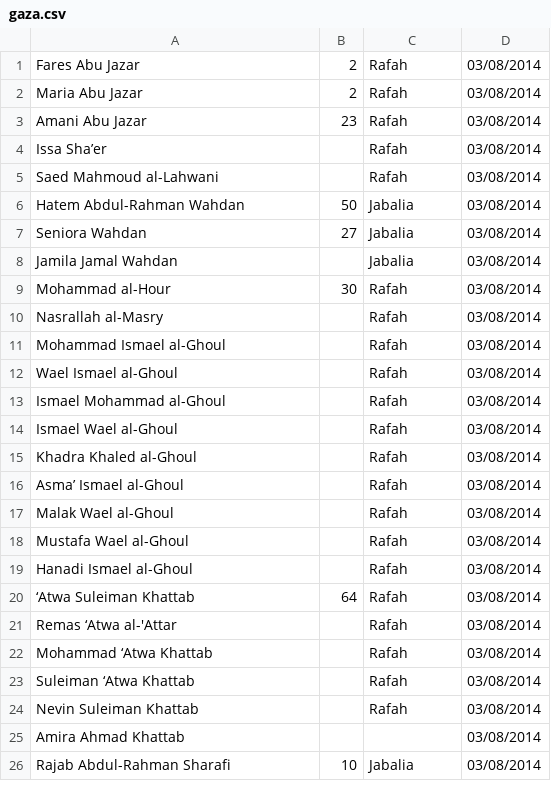
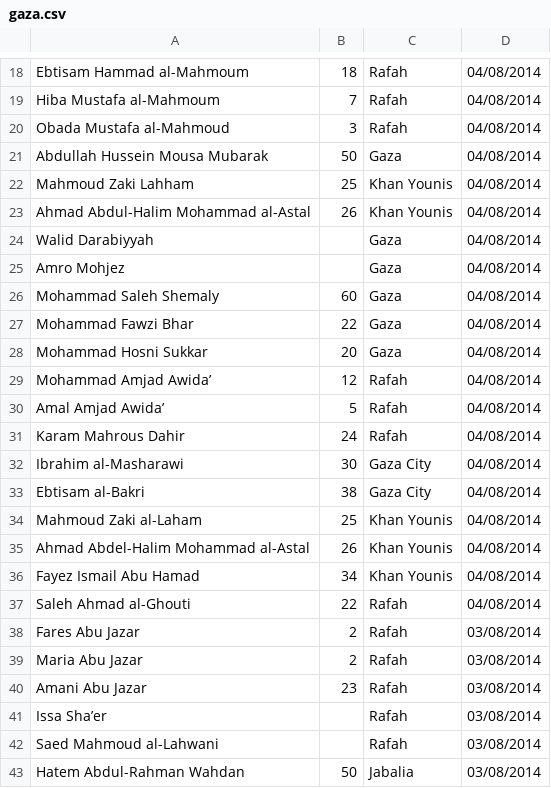
Before and after one commit to tsherif/gaza-data, a CSV file: gaza.csv, drawn as a sheet; only a part is shown, gaps mark what is left out; the shorter side is filled out with more unchanged rows; the diff covers the shown part only.

```diff
--- a/gaza.csv
+++ b/gaza.csv
@@ -1 +18,21 @@
+Ebtisam Hammad al-Mahmoum,18,Rafah,04/08/2014
+Hiba Mustafa al-Mahmoum,7,Rafah,04/08/2014
+Obada Mustafa al-Mahmoud,3,Rafah,04/08/2014
+Abdullah Hussein Mousa Mubarak,50,Gaza,04/08/2014
+Mahmoud Zaki Lahham,25,Khan Younis,04/08/2014
+Ahmad Abdul-Halim Mohammad al-Astal,26,Khan Younis,04/08/2014
+Walid Darabiyyah,,Gaza,04/08/2014
+Amro Mohjez,,Gaza,04/08/2014
+Mohammad Saleh Shemaly,60,Gaza,04/08/2014
+Mohammad Fawzi Bhar,22,Gaza,04/08/2014
+Mohammad Hosni Sukkar,20,Gaza,04/08/2014
+Mohammad Amjad Awida’,12,Rafah,04/08/2014
+Amal Amjad Awida’,5,Rafah,04/08/2014
+Karam Mahrous Dahir,24,Rafah,04/08/2014
+Ibrahim al-Masharawi,30,Gaza City,04/08/2014
+Ebtisam al-Bakri,38,Gaza City,04/08/2014
+Mahmoud Zaki al-Laham,25,Khan Younis,04/08/2014
+Ahmad Abdel-Halim Mohammad al-Astal,26,Khan Younis,04/08/2014
+Fayez Ismail Abu Hamad,34,Khan Younis,04/08/2014
+Saleh Ahmad al-Ghouti,22,Rafah,04/08/2014
 Fares Abu Jazar,2,Rafah,03/08/2014
```
Also changed, not shown: 17 added rows elsewhere in this file, 1 other file.
